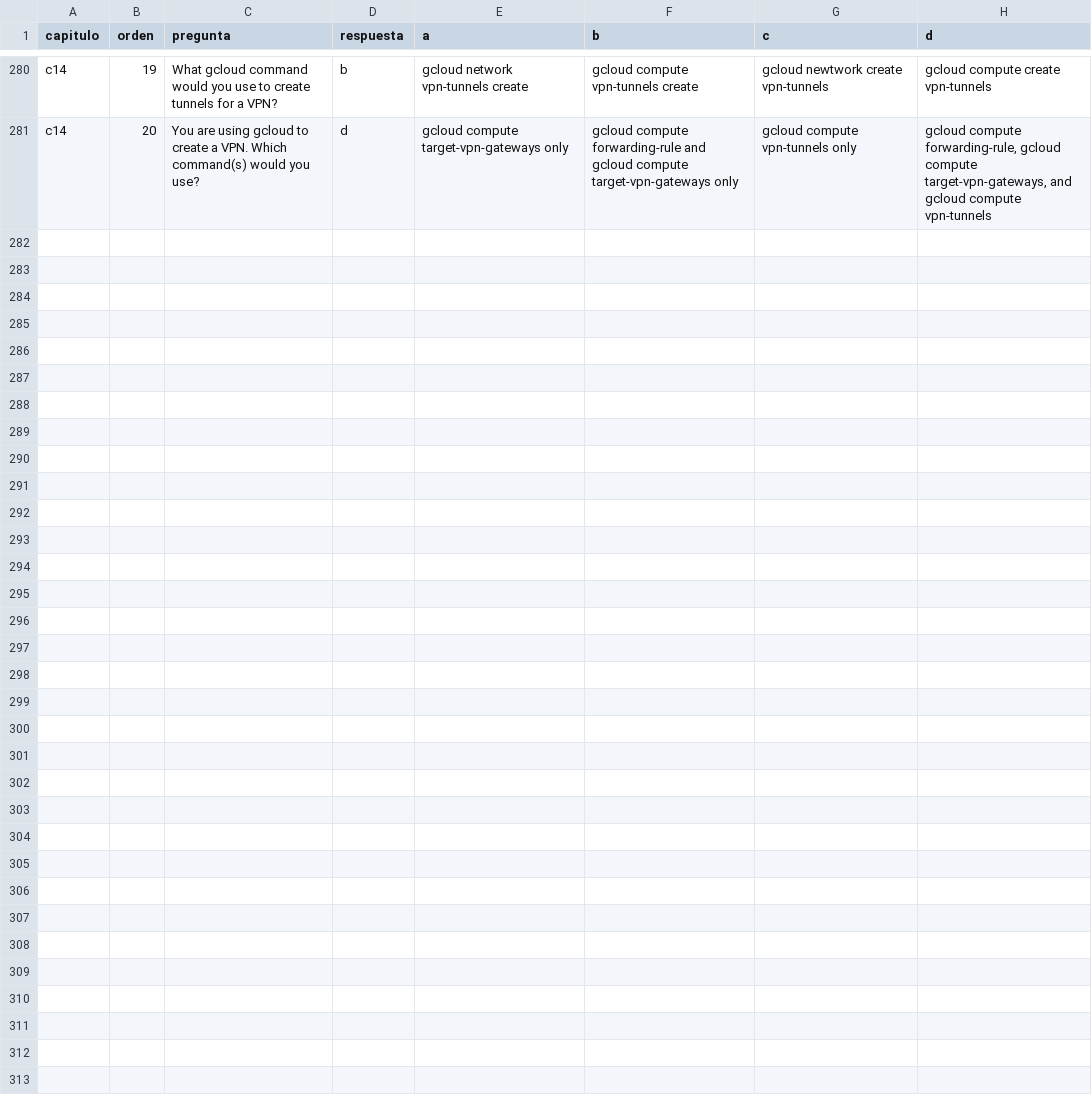
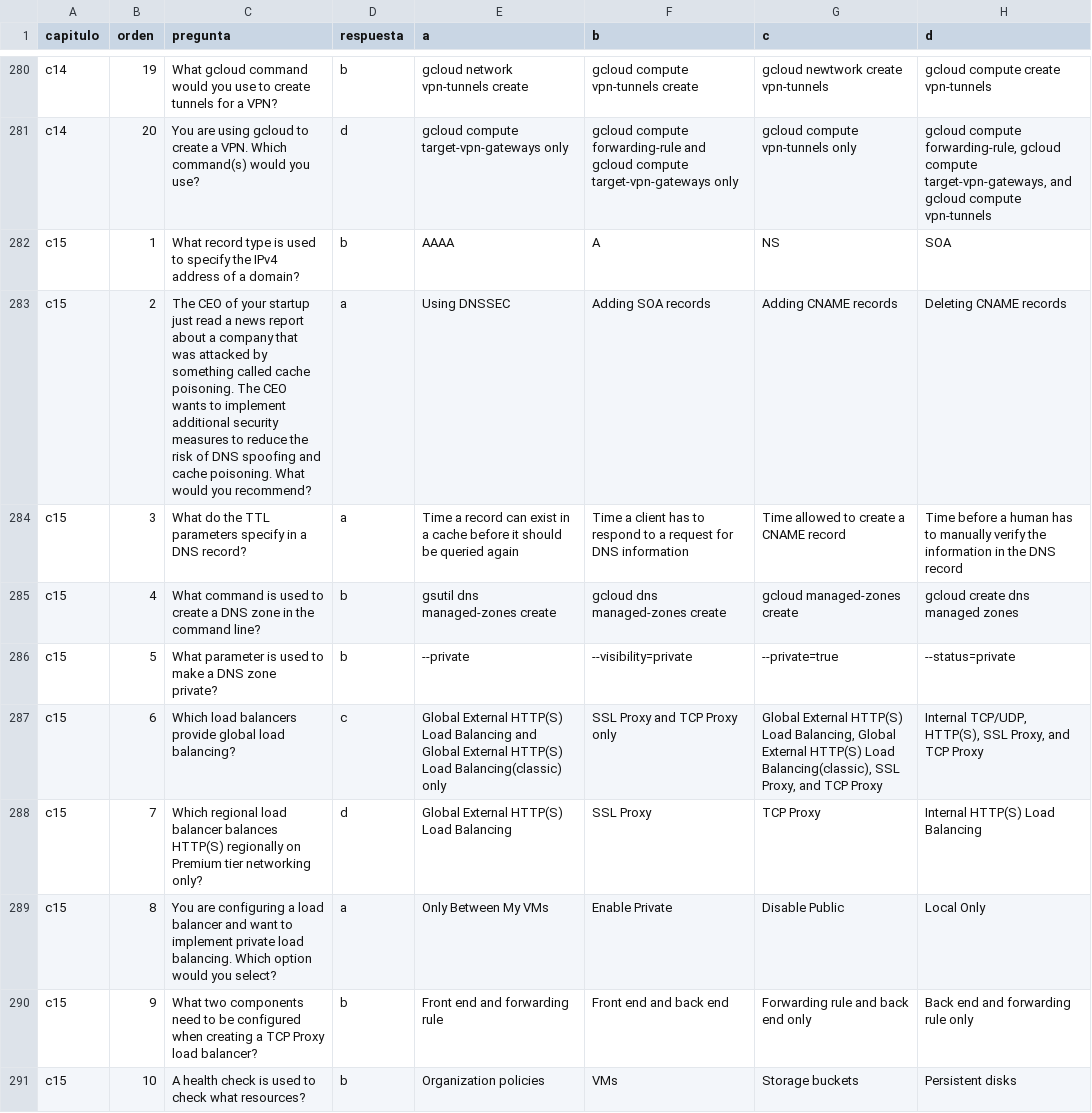
Before and after one commit to emersonchaparro/training-exams, a CSV file: public/guia2.csv, drawn as a sheet; only a part is shown, gaps mark what is left out; the diff covers the shown part only.

Commit message:
feat/guia02-capitulo15

```diff
--- a/public/guia2.csv
+++ b/public/guia2.csv
@@ -281 +281,11 @@ c14,19,"What gcloud command would you use to create tunnels for a VPN?",b,"gclou
 c14,20,"You are using gcloud to create a VPN. Which command(s) would you use?",d,"gcloud compute target-vpn-gateways only","gcloud compute forwarding-rule and gcloud compute target-vpn-gateways only","gcloud compute vpn-tunnels only","gcloud compute forwarding-rule, gcloud compute target-vpn-gateways, and gcloud compute vpn-tunnels"
+c15,1,"What record type is used to specify the IPv4 address of a domain?",b,"AAAA","A","NS","SOA"
+c15,2,"The CEO of your startup just read a news report about a company that was attacked by something called cache poisoning. The CEO wants to implement additional security measures to reduce the risk of DNS spoofing and cache poisoning. What would you recommend?",a,"Using DNSSEC","Adding SOA records","Adding CNAME records","Deleting CNAME records"
+c15,3,"What do the TTL parameters specify in a DNS record?",a,"Time a record can exist in a cache before it should be queried again","Time a client has to respond to a request for DNS information","Time allowed to create a CNAME record","Time before a human has to manually verify the information in the DNS record"
+c15,4,"What command is used to create a DNS zone in the command line?",b,"gsutil dns managed-zones create","gcloud dns managed-zones create","gcloud managed-zones create","gcloud create dns managed zones"
+c15,5,"What parameter is used to make a DNS zone private?",b,"--private","--visibility=private","--private=true","--status=private"
+c15,6,"Which load balancers provide global load balancing?",c,"Global External HTTP(S) Load Balancing and Global External HTTP(S) Load Balancing(classic) only","SSL Proxy and TCP Proxy only","Global External HTTP(S) Load Balancing, Global External HTTP(S) Load Balancing(classic), SSL Proxy, and TCP Proxy","Internal TCP/UDP, HTTP(S), SSL Proxy, and TCP Proxy"
+c15,7,"Which regional load balancer balances HTTP(S) regionally on Premium tier networking only?",d,"Global External HTTP(S) Load Balancing","SSL Proxy","TCP Proxy","Internal HTTP(S) Load Balancing"
+c15,8,"You are configuring a load balancer and want to implement private load balancing. Which option would you select?",a,"Only Between My VMs","Enable Private","Disable Public","Local Only"
+c15,9,"What two components need to be configured when creating a TCP Proxy load balancer?",b,"Front end and forwarding rule","Front end and back end","Forwarding rule and back end only","Back end and forwarding rule only"
+c15,10,"A health check is used to check what resources?",b,"Organization policies","VMs","Storage buckets","Persistent disks"
```
Also changed, not shown: 10 added rows elsewhere in this file.
